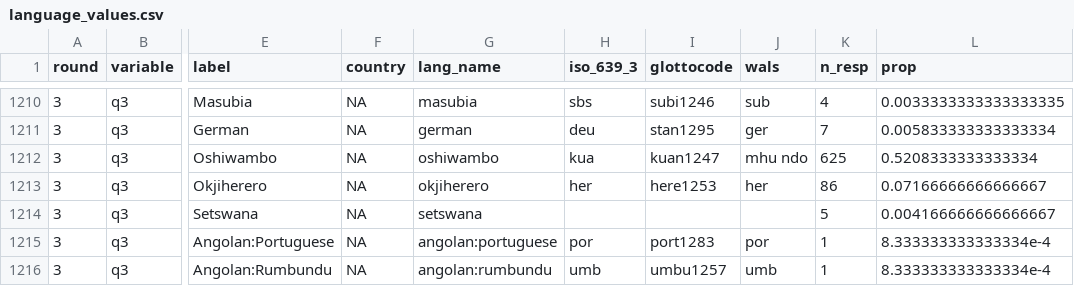
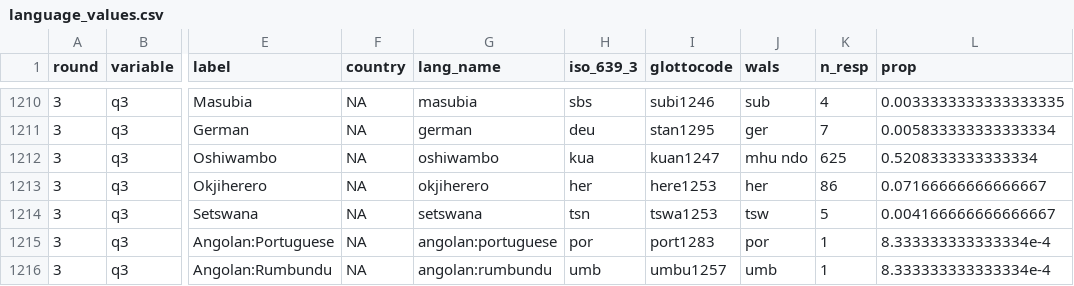
Before and after one commit to jrnold/afrobarometer-languages, a CSV file: data/language_values.csv, drawn as a sheet; only a part is shown, gaps mark what is left out; the diff covers the shown part only; the diff names each change by its address in the sheet, - before the commit and + after, or states it on an @@ line.

```diff
--- a/data/language_values.csv
+++ b/data/language_values.csv
-H1214 (iso_639_3): (empty)
+H1214 (iso_639_3): tsn
-I1214 (glottocode): (empty)
+I1214 (glottocode): tswa1253
-J1214 (wals): (empty)
+J1214 (wals): tsw
```
Also changed, not shown: 162 edited cells elsewhere in this file, data/language_names.csv, 23 other files.
